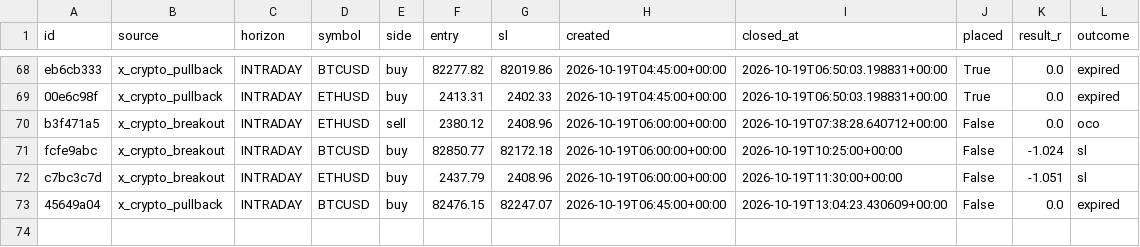
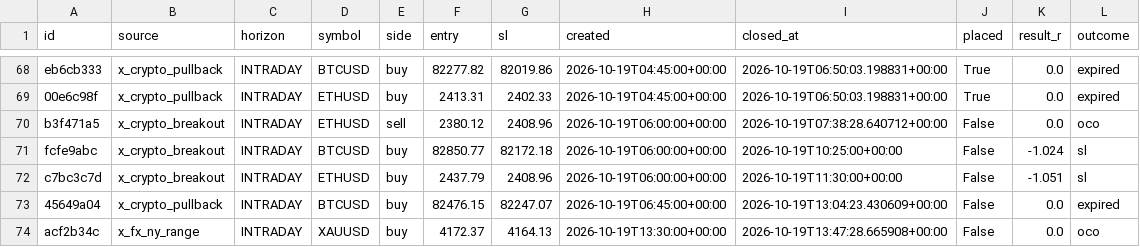
Before and after one commit to thebhujangi/forex-bot, a CSV file: state/signal_history.csv, drawn as a sheet; only a part is shown, gaps mark what is left out; the diff names each change by its address in the sheet, - before the commit and + after, or states it on an @@ line.

```diff
--- a/state/signal_history.csv
+++ b/state/signal_history.csv
+row 74: acf2b34c | x_fx_ny_range | INTRADAY | XAUUSD | buy | 4172.37 | 4164.13 | 2026-10-19T13:30:00+00:00 | 2026-10-19T13:47:28.665908+00:00 | False | 0.0 | oco
```
Also changed, not shown: 1 other file.
